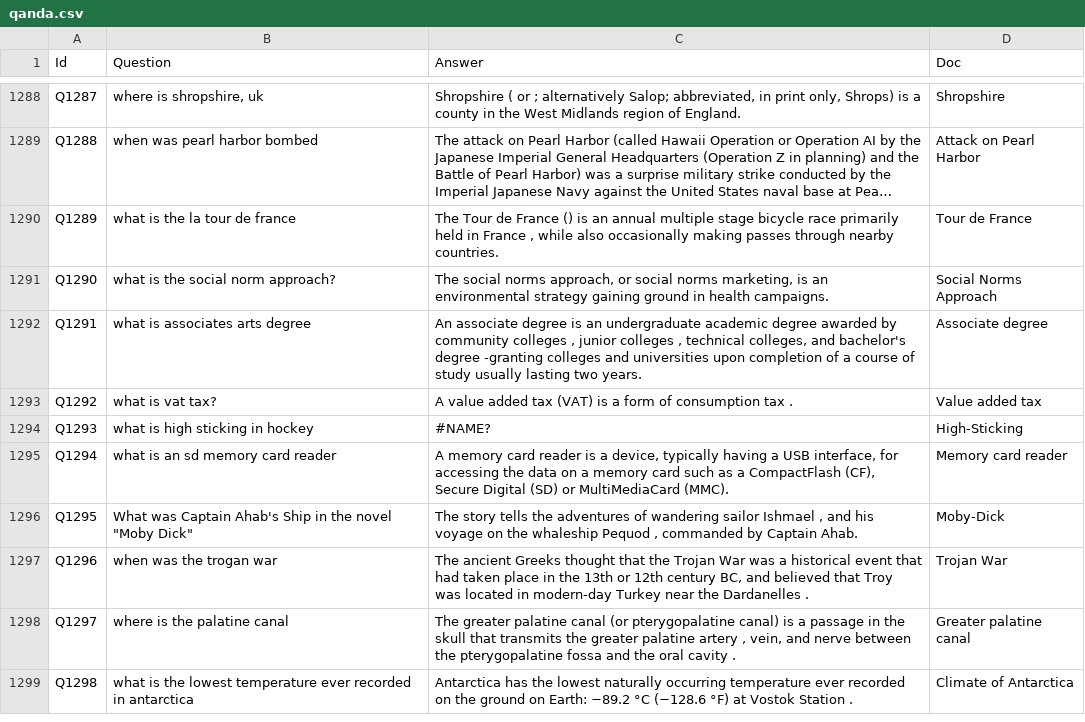
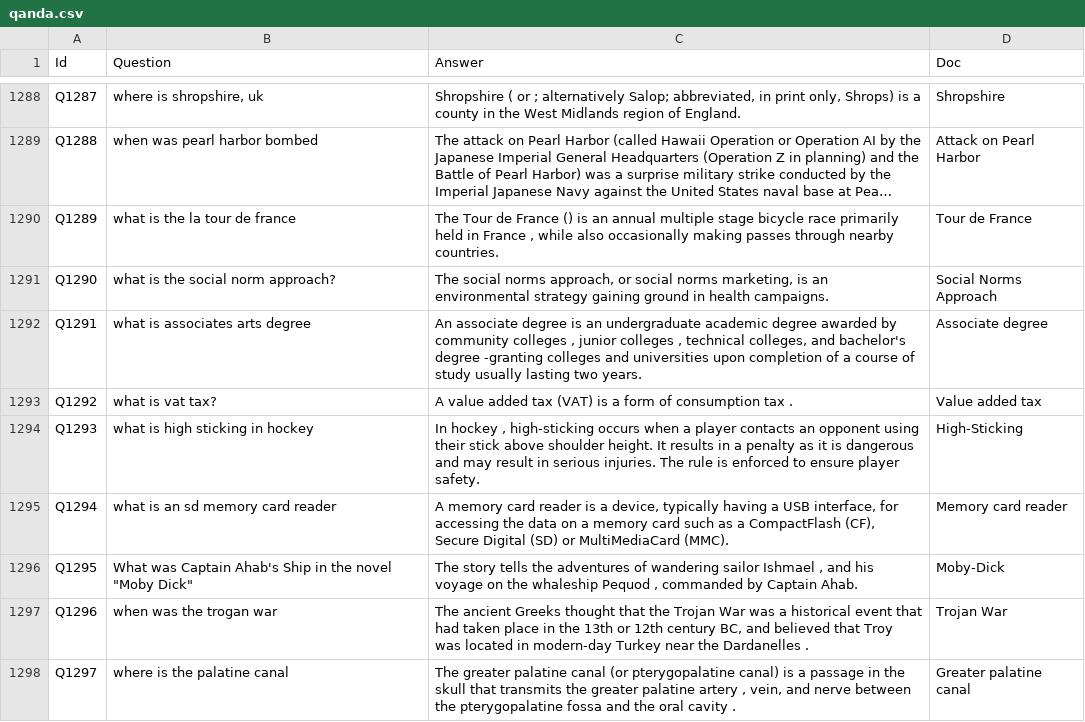
Before and after one commit to effmenzies/H-AI-Coursework, a CSV file: data/qanda.csv, drawn as a sheet; only a part is shown, gaps mark what is left out; the shorter side is filled out with more unchanged rows; long unchanged cells end in ….

```diff
--- a/data/qanda.csv
+++ b/data/qanda.csv
@@ -1293,3 +1293,3 @@ Q1291,what is associates arts degree,"An associate degree is an undergraduate ac
 Q1292,what is vat tax?,A value added tax (VAT) is a form of consumption tax .,Value added tax
-Q1293,what is high sticking in hockey,#NAME?,High-Sticking
+Q1293,what is high sticking in hockey,"In hockey , high-sticking occurs when a player contacts an opponent using their stick above shoulder height. It results in a penalty as it is dangerous and may result in serious injuries. The rule is enforced to ensure player safety.", High-Sticking
 Q1294,what is an sd memory card reader,"A memory card reader is a device, typically having a USB interface, for accessing the data on a memory card such as a CompactFlash (CF), Secure Digital (SD) or MultiMediaCard (MMC).",Memory card reader
```
Also changed, not shown: data/smalltalk_intent.csv, 12 other files.
